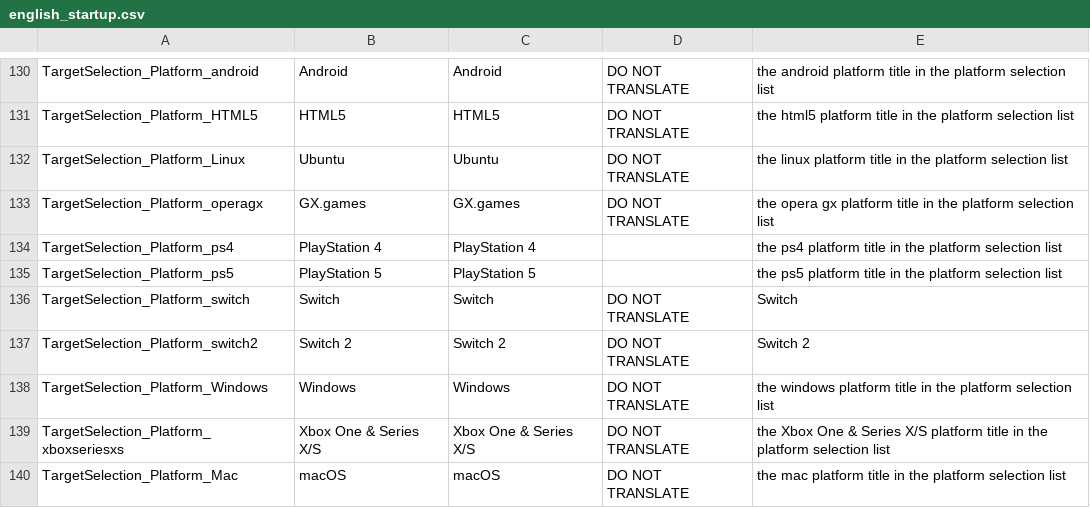
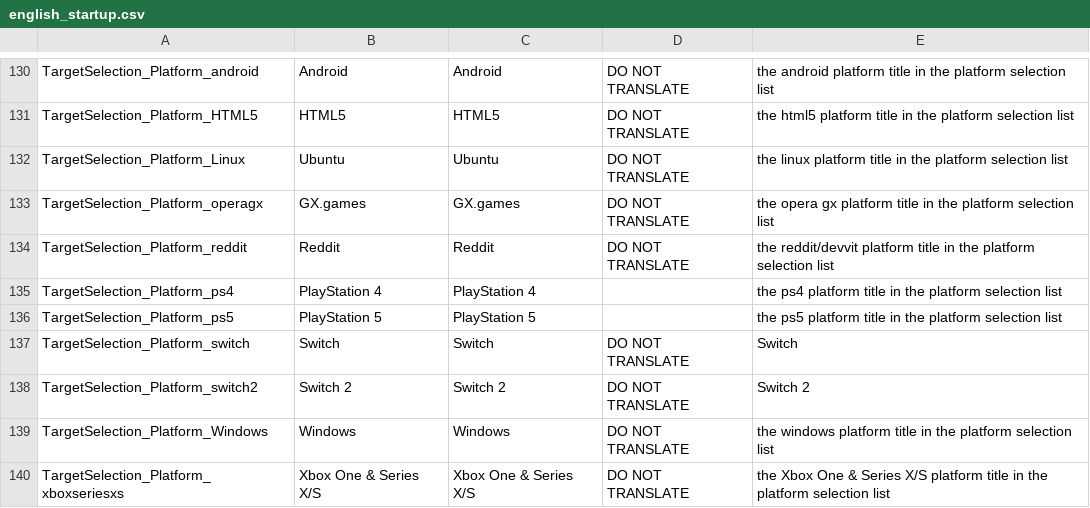
Before and after one commit to MagicShiba/GameMakerIDECNTranslation, a CSV file: source/english_startup.csv, drawn as a sheet; only a part is shown, gaps mark what is left out; the shorter side is filled out with more unchanged rows.

```diff
--- a/source/english_startup.csv
+++ b/source/english_startup.csv
@@ -133,2 +133,3 @@ TargetSelection_Platform_Linux,Ubuntu,Ubuntu,DO NOT TRANSLATE,the linux platform
 TargetSelection_Platform_operagx,GX.games,GX.games,DO NOT TRANSLATE,the opera gx platform title in the platform selection list
+TargetSelection_Platform_reddit,Reddit,Reddit,DO NOT TRANSLATE,the reddit/devvit platform title in the platform selection list
 TargetSelection_Platform_ps4,PlayStation 4,PlayStation 4,,the ps4 platform title in the platform selection list
```
Also changed, not shown: target/chinese_startup.csv, 6 other files.
